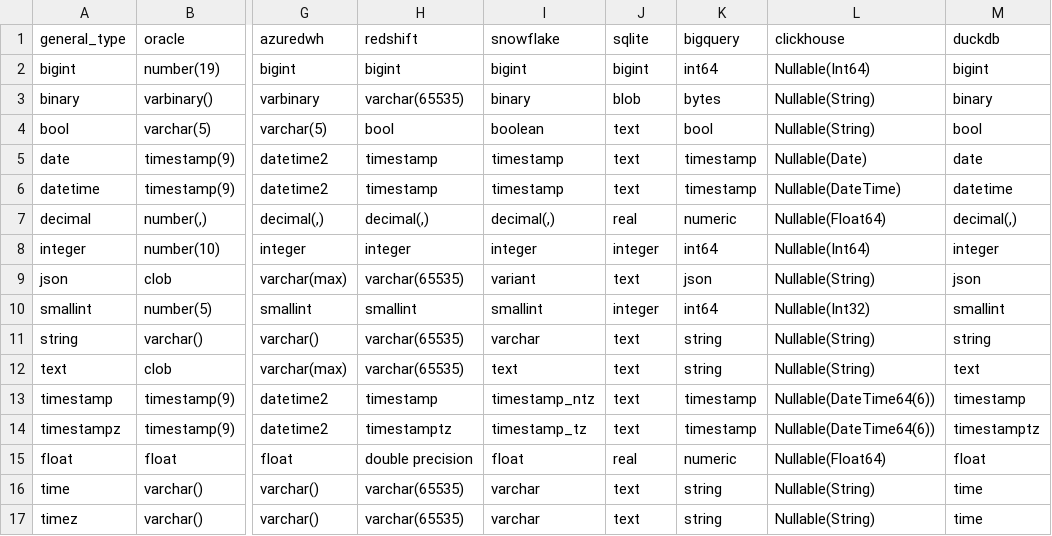
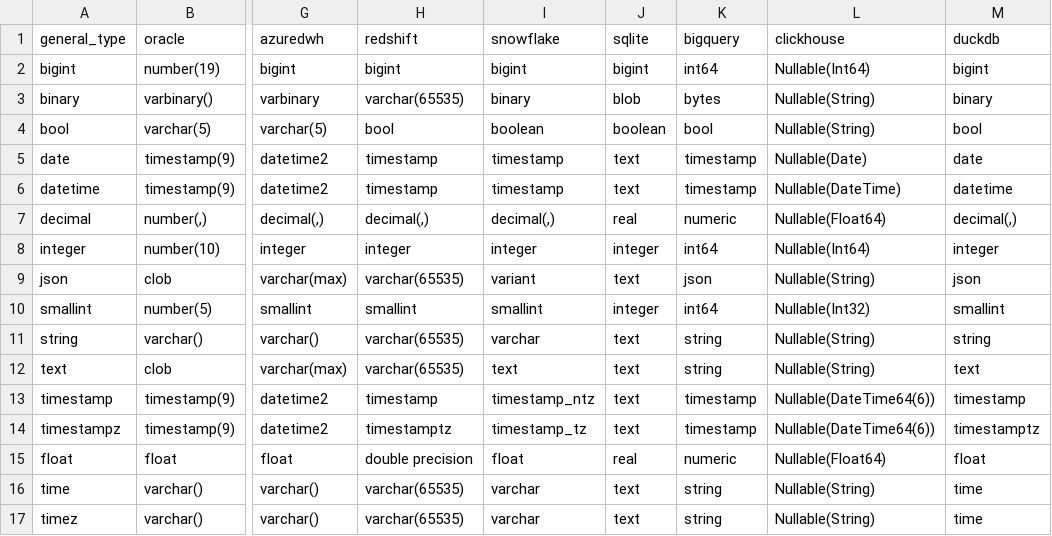
Before and after one commit to flarco/dbio, a TSV file: database/templates/types_general_to_native.tsv, drawn as a sheet; only a part is shown, gaps mark what is left out; the diff names each change by its address in the sheet, - before the commit and + after, or states it on an @@ line.

Commit message:
improve sqlite boolean [nt]

```diff
--- a/database/templates/types_general_to_native.tsv
+++ b/database/templates/types_general_to_native.tsv
-J4 (sqlite): text
+J4 (sqlite): boolean
```
Also changed, not shown: 3 other files.
